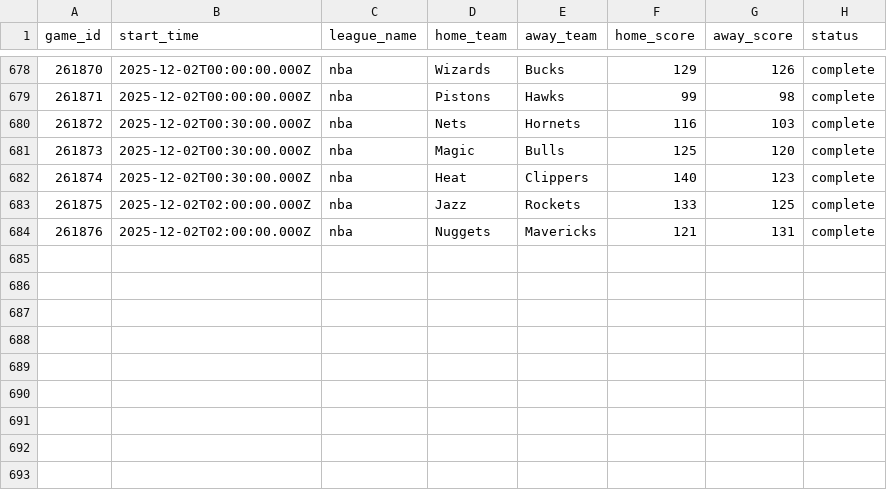
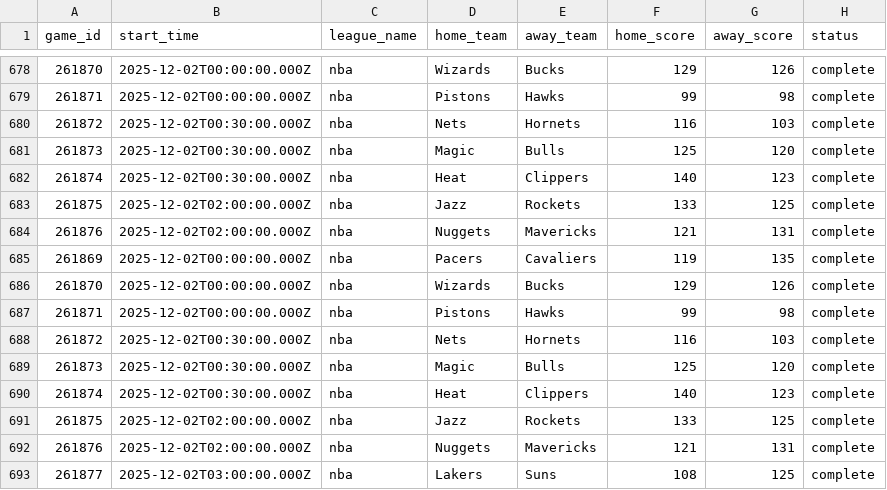
Before and after one commit to aaroncolesmith/llm_betting_model, a CSV file: data/evaluated/nba_game_results.csv, drawn as a sheet; only a part is shown, gaps mark what is left out; the diff names each change by its address in the sheet, - before the commit and + after, or states it on an @@ line.

Commit message:
Update data

```diff
--- a/data/evaluated/nba_game_results.csv
+++ b/data/evaluated/nba_game_results.csv
+row 685: 261869 | 2025-12-02T00:00:00.000Z | nba | Pacers | Cavaliers | 119 | 135 | complete
+row 686: 261870 | 2025-12-02T00:00:00.000Z | nba | Wizards | Bucks | 129 | 126 | complete
+row 687: 261871 | 2025-12-02T00:00:00.000Z | nba | Pistons | Hawks | 99 | 98 | complete
+row 688: 261872 | 2025-12-02T00:30:00.000Z | nba | Nets | Hornets | 116 | 103 | complete
+row 689: 261873 | 2025-12-02T00:30:00.000Z | nba | Magic | Bulls | 125 | 120 | complete
+row 690: 261874 | 2025-12-02T00:30:00.000Z | nba | Heat | Clippers | 140 | 123 | complete
+row 691: 261875 | 2025-12-02T02:00:00.000Z | nba | Jazz | Rockets | 133 | 125 | complete
+row 692: 261876 | 2025-12-02T02:00:00.000Z | nba | Nuggets | Mavericks | 121 | 131 | complete
+row 693: 261877 | 2025-12-02T03:00:00.000Z | nba | Lakers | Suns | 108 | 125 | complete
```
Also changed, not shown: data/evaluated/nba_bet_picks_evaluated.csv.
